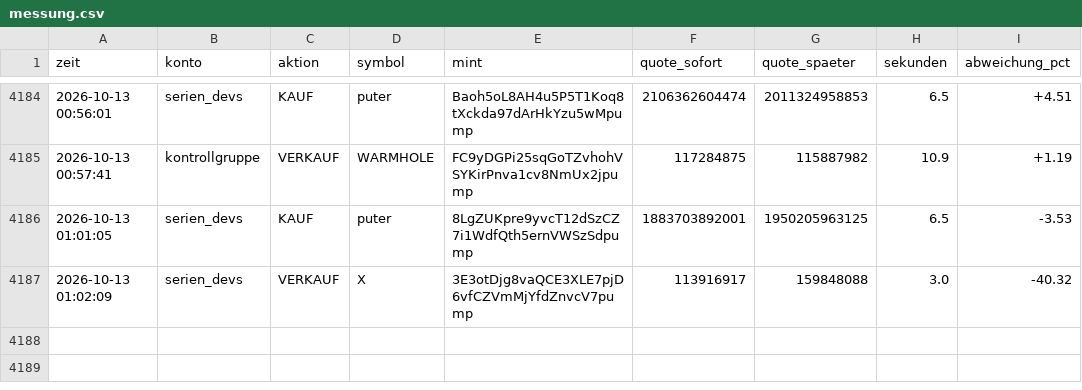
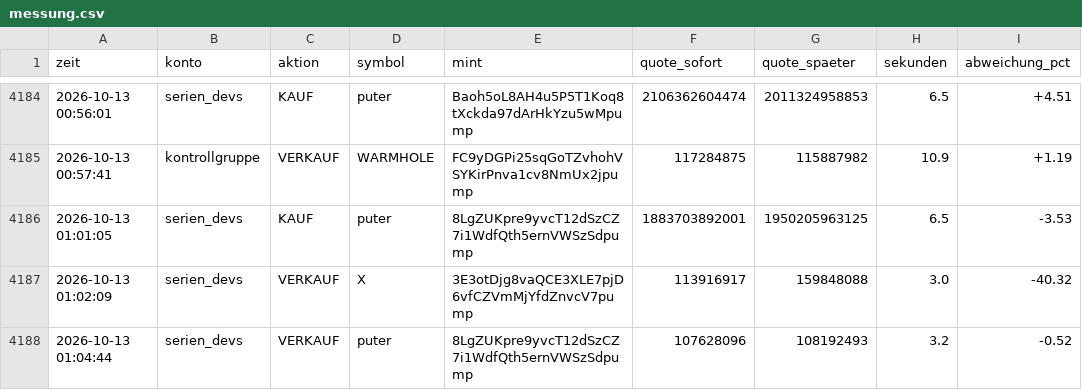
Before and after one commit to Jubosaurus/solana-meme-paperbot, a CSV file: messung.csv, drawn as a sheet; only a part is shown, gaps mark what is left out; the diff names each change by its address in the sheet, - before the commit and + after, or states it on an @@ line.

```diff
--- a/messung.csv
+++ b/messung.csv
+row 4188: 2026-10-13 01:04:44 | serien_devs | VERKAUF | puter | 8LgZUKpre9yvcT12dSzCZ7i1WdfQth5ernVWSzSdpump | 107628096 | 108192493 | 3.2 | -0.52
```
Also changed, not shown: flugschreiber/2026-10-13.csv, 14 other files.
